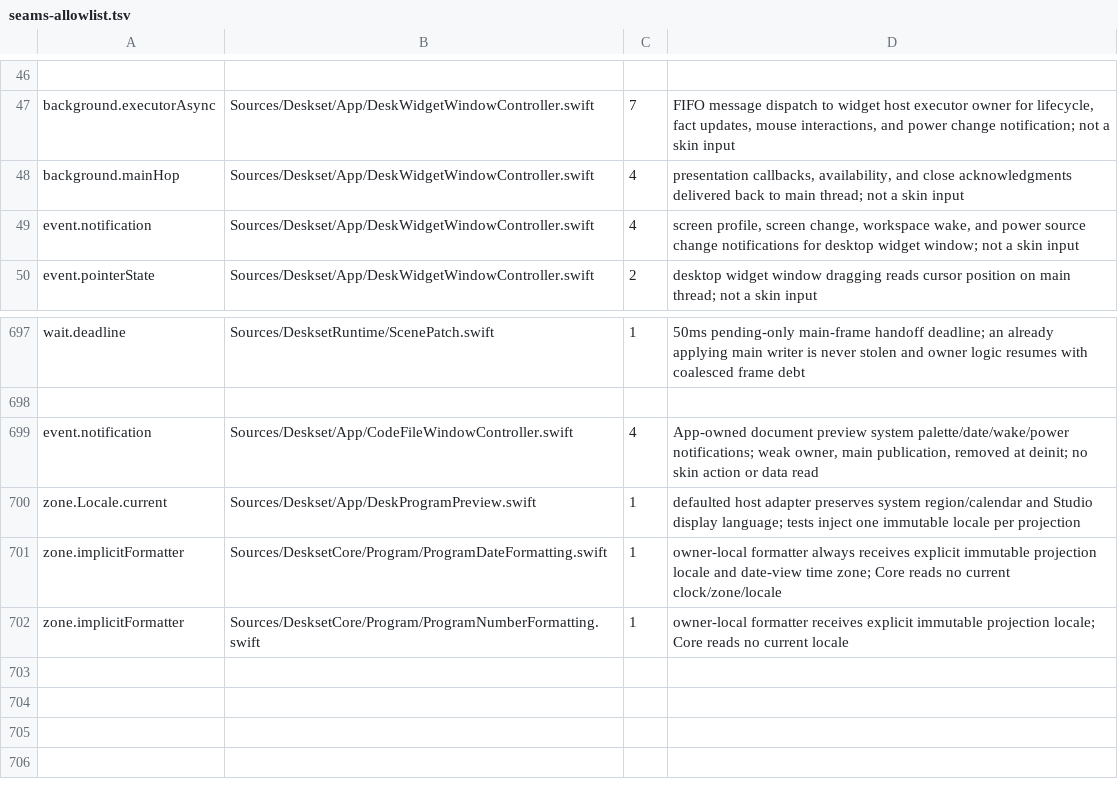
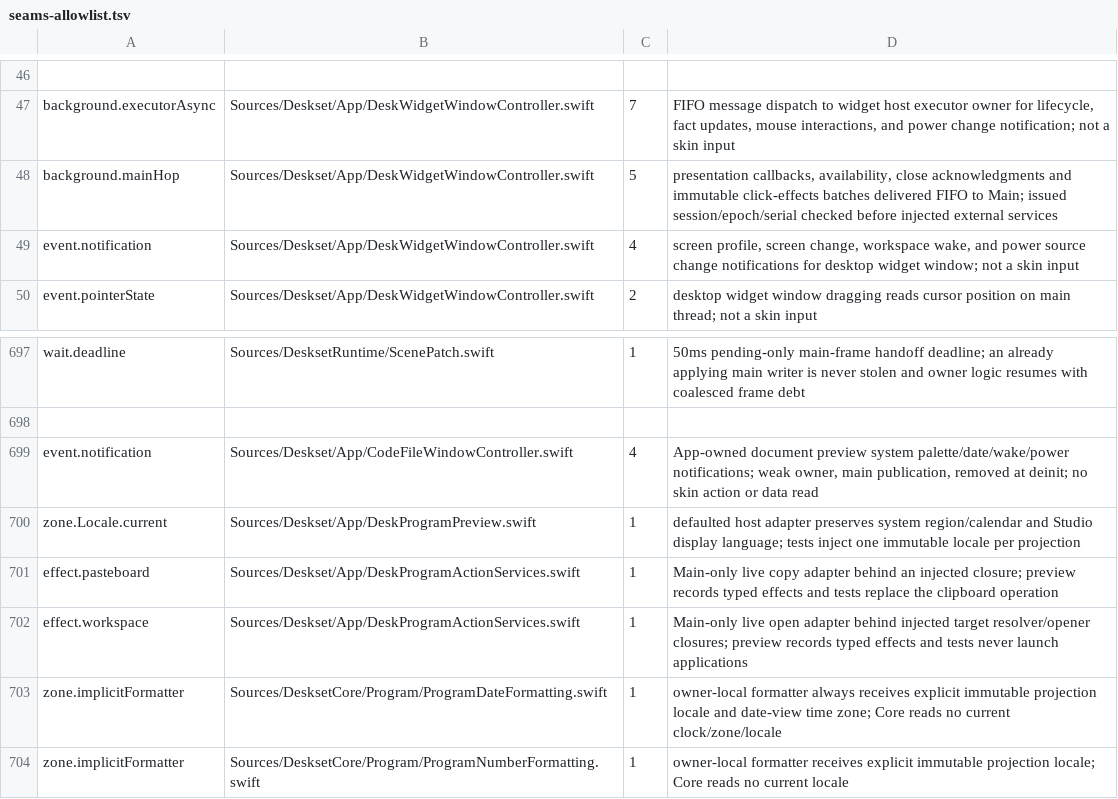
Before and after one commit to jokyme/Deskset, a TSV file: scripts/seams-allowlist.tsv, drawn as a sheet; only a part is shown, gaps mark what is left out; the diff names each change by its address in the sheet, - before the commit and + after, or states it on an @@ line.

Commit message:
Execute ordered copy and open actions for Desk clicks

```diff
--- a/scripts/seams-allowlist.tsv
+++ b/scripts/seams-allowlist.tsv
-C48: 4
+C48: 5
-D48: …callbacks, availability, and close acknowledgments delivered back to main thread; not a skin input
+D48: …callbacks, availability, close acknowledgments and immutable click-effects batches delivered FIFO to Main; issued session/epoch/serial checked before injected external services
+row 701: effect.pasteboard | Sources/Deskset/App/DeskProgramActionServices.swift | 1 | Main-only live copy adapter behind an injected closure; preview records typed effects and tests replace the clipboard operation
+row 702: effect.workspace | Sources/Deskset/App/DeskProgramActionServices.swift | 1 | Main-only live open adapter behind injected target resolver/opener closures; preview records typed effects and tests never launch applications
```
Also changed, not shown: 17 other files.
